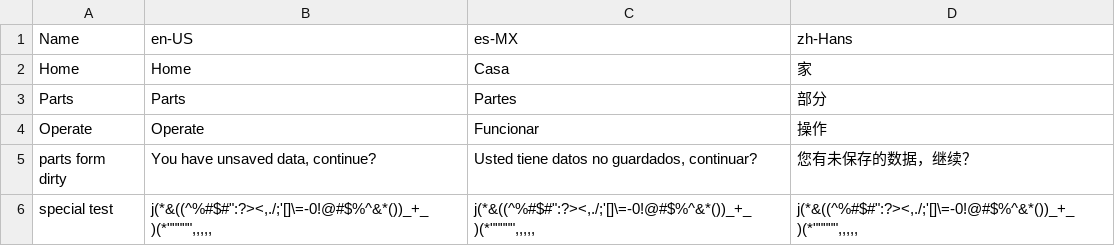
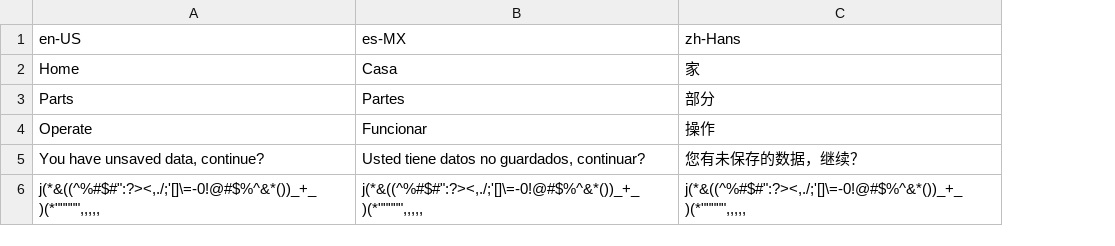
Before and after one commit to WiensCMW/Sharp-Localization, a CSV file: Sharp-Localization/Data/Sharp-Localization-Data.csv, drawn as a sheet; the diff names each change by its address in the sheet, - before the commit and + after, or states it on an @@ line.

Commit message:
Removed "Name" column from csv file. CSLanguage now reads the first column as the dictionary key.
Also reorganized project a bit to make it easier to port to another project

```diff
--- a/Sharp-Localization/Data/Sharp-Localization-Data.csv
+++ b/Sharp-Localization/Data/Sharp-Localization-Data.csv
-column A, rows 1-6: Name | Home | Parts | Operate | parts form dirty | special test
```
Also changed, not shown: 6 other files.
